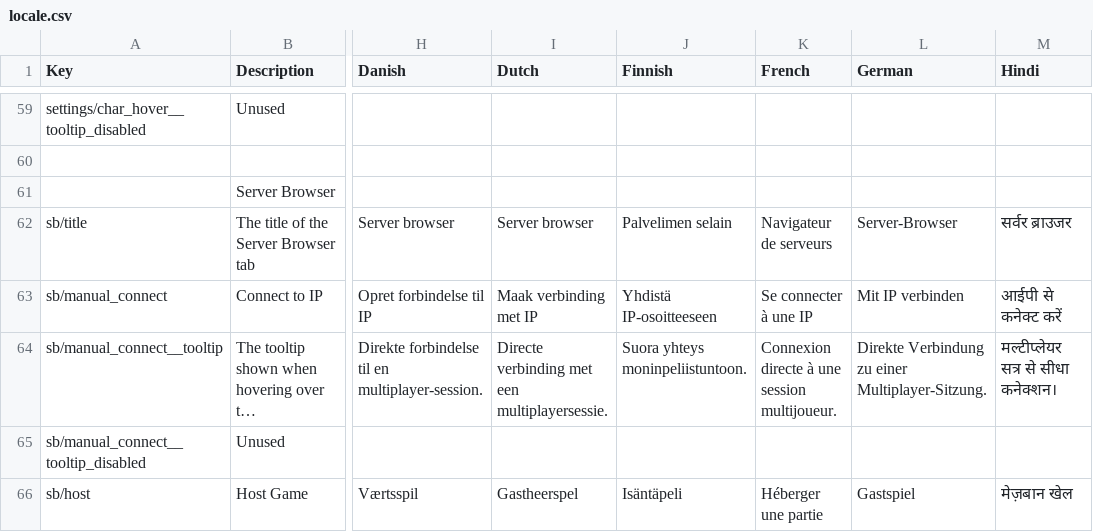
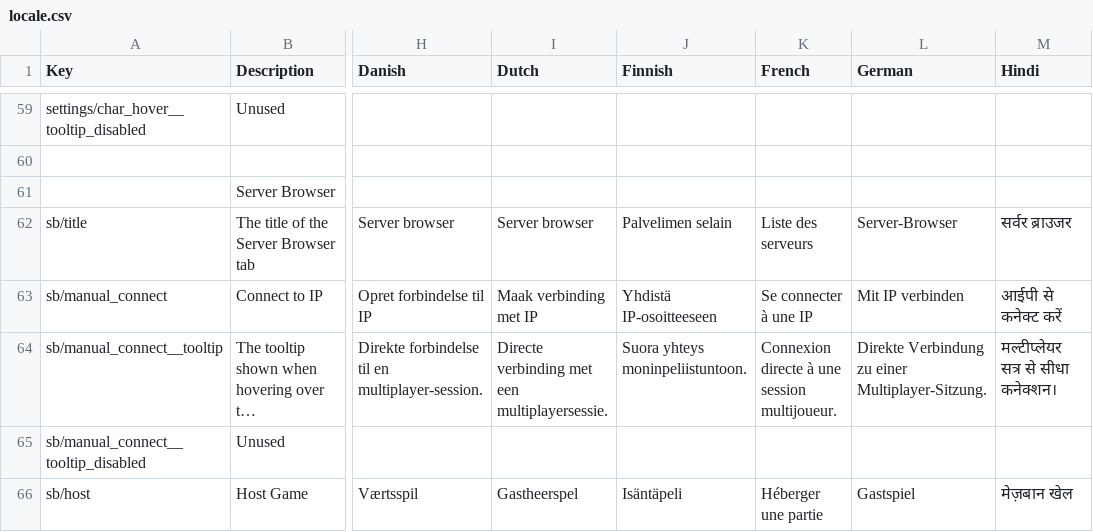
Before and after one commit to teflocarbon/dv-multiplayer, a CSV file: locale.csv, drawn as a sheet; only a part is shown, gaps mark what is left out; long unchanged cells end in …; the diff covers the shown part only; the diff names each change by its address in the sheet, - before the commit and + after, or states it on an @@ line.

Commit message:
Translated more terms to French
(cherry picked from commit 2e834b301f1b7ae6b1452771d4dddb0d8284a833)

```diff
--- a/locale.csv
+++ b/locale.csv
-K62 (French): Navigateur de serveurs
+K62 (French): Liste des serveurs
```
Also changed, not shown: 36 edited cells elsewhere in this file.
